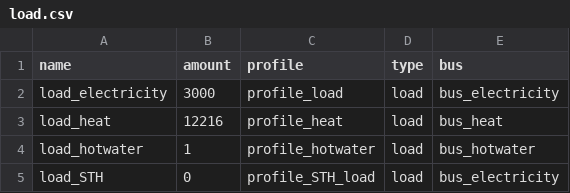
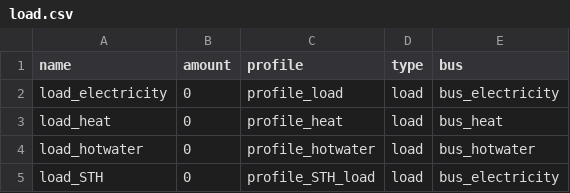
Before and after one commit to rl-institut/bd_oeprom, a CSV file: oeprom/data/elements/load.csv, drawn as a sheet.

```diff
--- a/oeprom/data/elements/load.csv
+++ b/oeprom/data/elements/load.csv
@@ -1,5 +1,5 @@
 name,amount,profile,type,bus
-load_electricity,3000,profile_load,load,bus_electricity
-load_heat,12216,profile_heat,load,bus_heat
-load_hotwater,1,profile_hotwater,load,bus_hotwater
+load_electricity,0,profile_load,load,bus_electricity
+load_heat,0,profile_heat,load,bus_heat
+load_hotwater,0,profile_hotwater,load,bus_hotwater
 load_STH,0,profile_STH_load,load,bus_electricity
```
Also changed, not shown: oeprom/data/elements/conversion_other.csv, 2 other files.
